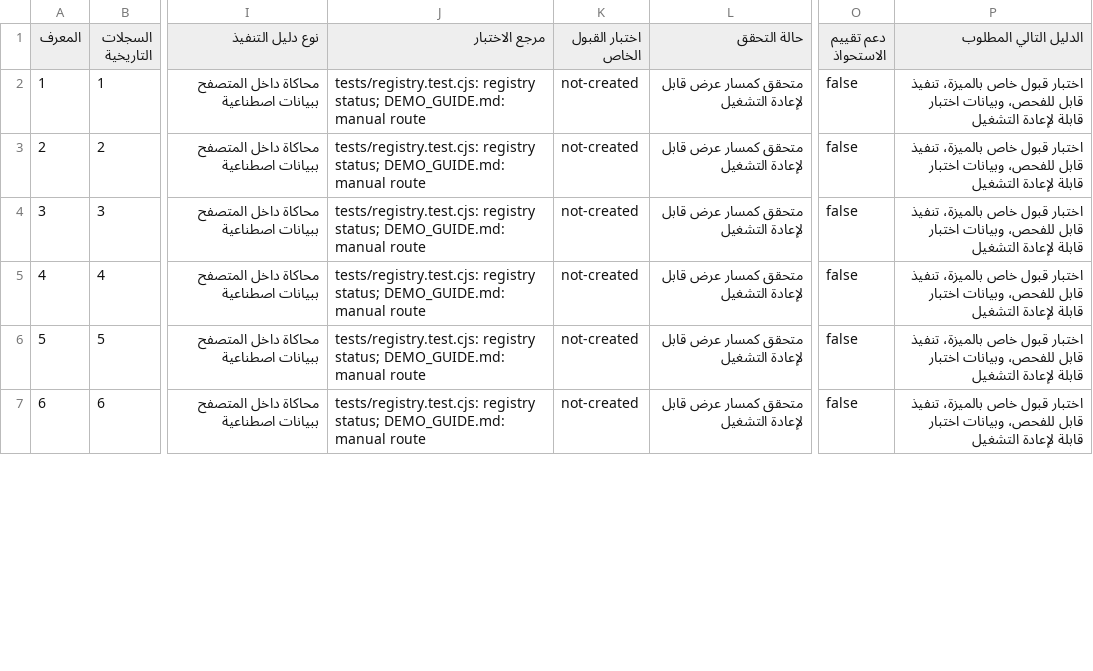
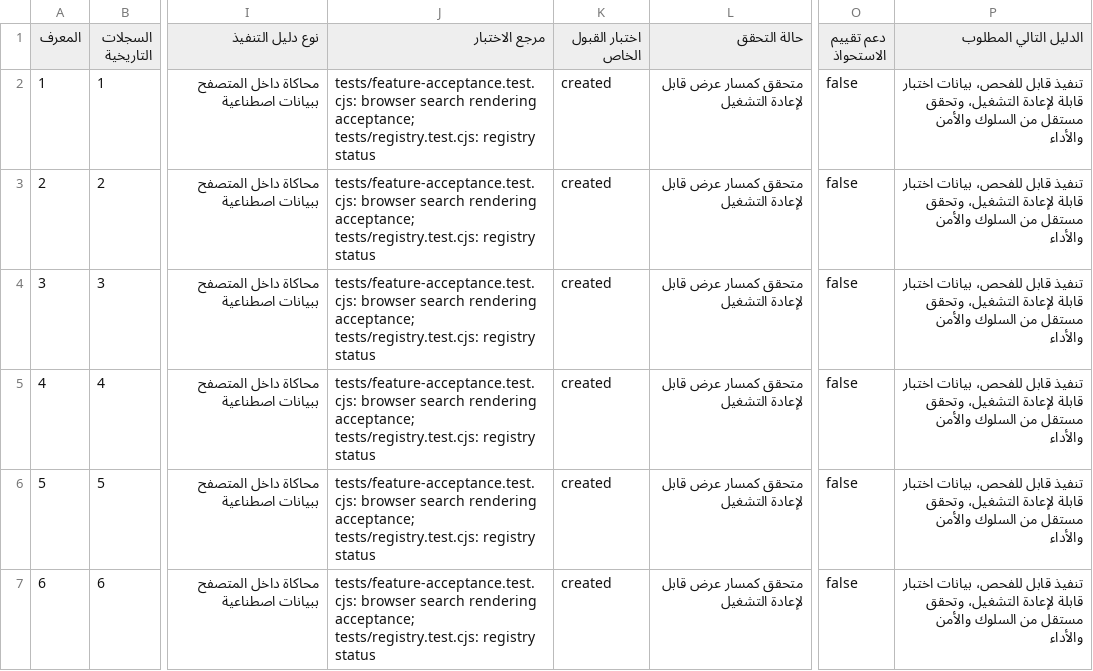
Before and after one commit to maksr2030/IKTEFAA-MVP, a CSV file: EVIDENCE_MATRIX.csv, drawn as a sheet; only a part is shown, gaps mark what is left out; the diff covers the shown part only; the diff names each change by its address in the sheet, - before the commit and + after, or states it on an @@ line.

Commit message:
Regenerate CSV evidence matrix with acceptance coverage

```diff
--- a/EVIDENCE_MATRIX.csv
+++ b/EVIDENCE_MATRIX.csv
-J2:J7 (مرجع الاختبار): tests/registry.test.cjs: registry status; DEMO_GUIDE.md: manual route
+J2:J7 (مرجع الاختبار): tests/feature-acceptance.test.cjs: browser search rendering acceptance; tests/registry.test.cjs: registry status
-K2:K7 (اختبار القبول الخاص): not-created
+K2:K7 (اختبار القبول الخاص): created
-P2:P7 (الدليل التالي المطلوب): اختبار قبول خاص بالميزة، تنفيذ قابل للفحص، وبيانات اختبار قابلة لإعادة التشغيل
+P2:P7 (الدليل التالي المطلوب): تنفيذ قابل للفحص، بيانات اختبار قابلة لإعادة التشغيل، وتحقق مستقل من السلوك والأمن والأداء
```
Also changed, not shown: 51 edited cells elsewhere in this file.
